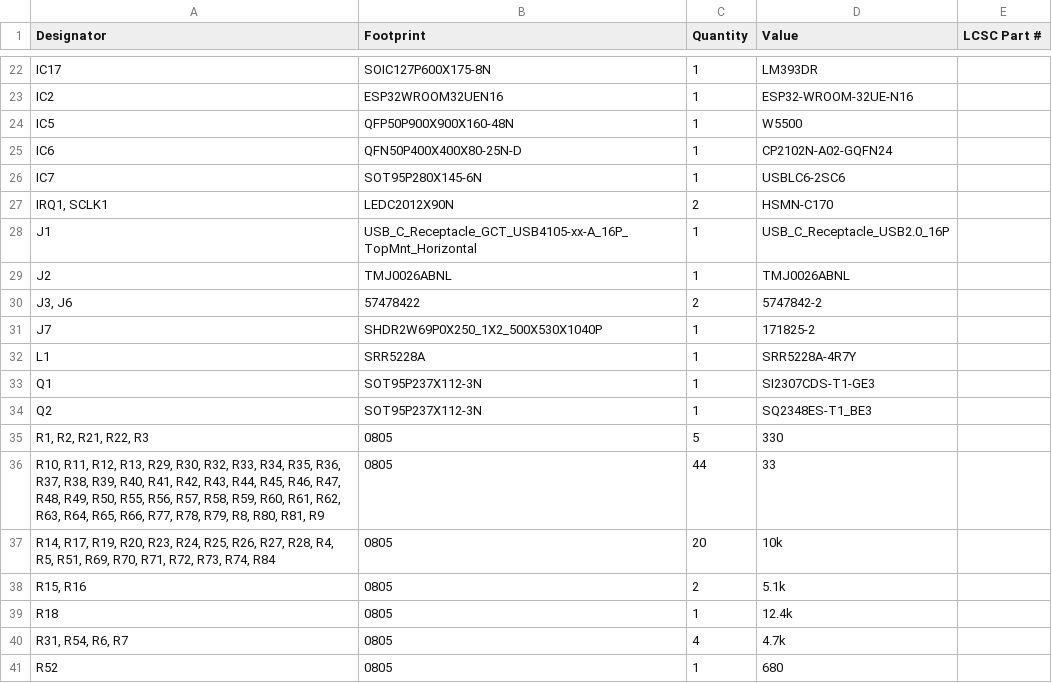
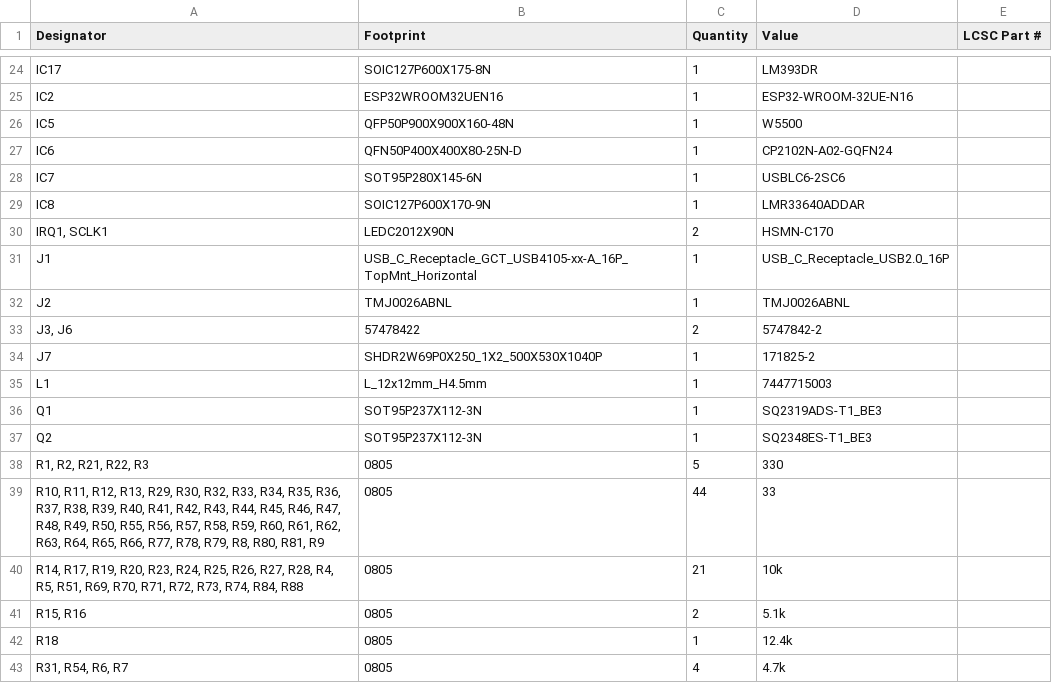
Before and after one commit to whbCool/HolyGrail, a CSV file: PCB/production/bom.csv, drawn as a sheet; only a part is shown, gaps mark what is left out; the shorter side is filled out with more unchanged rows; the diff covers the shown part only.

Commit message:
Update PCB layout, BOM and production files
Multiple PCB and production updates: adjust component reference positions/rotations and silkscreen stroke widths; clear zone_layer_connections entries; add/remove vias and modify several copper segment coordinates; update footprint orientations on bottom side. Update project settings (active layer preset change) and .gitignore to ignore PCB/production/backups. Refresh production artifacts: modified BOM (parts/quantities/footprints updated), designators list updated, netlist amended, and Holy_Grail.zip regenerated. These changes appear to be fine-tuning board fabrication outputs and BOM for an updated revision.

```diff
--- a/PCB/production/bom.csv
+++ b/PCB/production/bom.csv
@@ -26,2 +28,3 @@ IC6,QFN50P400X400X80-25N-D,1,CP2102N-A02-GQFN24,
 IC7,SOT95P280X145-6N,1,USBLC6-2SC6,
+IC8,SOIC127P600X170-9N,1,LMR33640ADDAR,
 "IRQ1, SCLK1",LEDC2012X90N,2,HSMN-C170,
@@ -31,4 +34,4 @@ J2,TMJ0026ABNL,1,TMJ0026ABNL,
 J7,SHDR2W69P0X250_1X2_500X530X1040P,1,171825-2,
-L1,SRR5228A,1,SRR5228A-4R7Y,
-Q1,SOT95P237X112-3N,1,SI2307CDS-T1-GE3,
+L1,L_12x12mm_H4.5mm,1,7447715003,
+Q1,SOT95P237X112-3N,1,SQ2319ADS-T1_BE3,
 Q2,SOT95P237X112-3N,1,SQ2348ES-T1_BE3,
@@ -36,3 +39,3 @@ Q2,SOT95P237X112-3N,1,SQ2348ES-T1_BE3,
 "R10, R11, R12, R13, R29, R30, R32, R33, R34, R35, R36, R37, R38, R39, R40, R41, R42, R43, R44, R45, R46, R47, R48, R49, R50, R55, R56, R57, R58, R59, R60, R61, R62, R63, R64, R65, R66, R77, R78, R79, R8, R80, R81, R9",0805,44,33,
-"R14, R17, R19, R20, R23, R24, R25, R26, R27, R28, R4, R5, R51, R69, R70, R71, R72, R73, R74, R84",0805,20,10k,
+"R14, R17, R19, R20, R23, R24, R25, R26, R27, R28, R4, R5, R51, R69, R70, R71, R72, R73, R74, R84, R88",0805,21,10k,
 "R15, R16",0805,2,5.1k,
```
Also changed, not shown: 5 added rows, 1 removed row and 7 edited cells elsewhere in this file, PCB/production/designators.csv, PCB/production/positions.csv, 5 other files.
